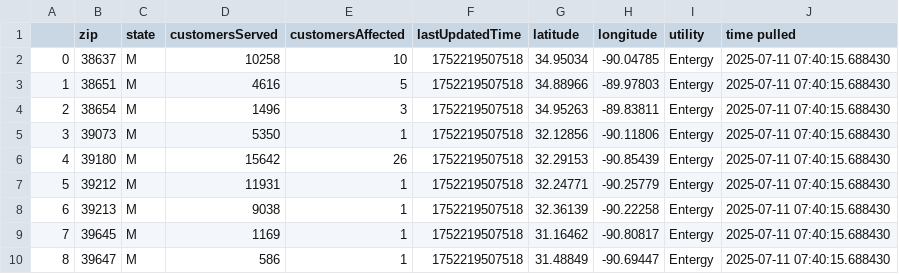
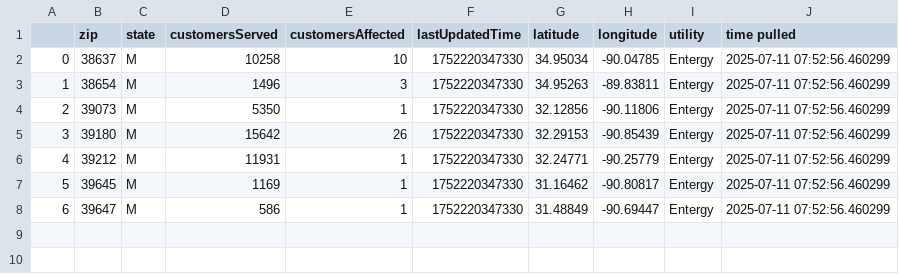
Before and after one commit to sophiaanderson14/entergy-github, a CSV file: mississippi-zip.csv, drawn as a sheet; removed rows and columns are numbered as before the commit, all else as after; the diff names each change by its address in the sheet, - before the commit and + after, or states it on an @@ line.

```diff
--- a/mississippi-zip.csv
+++ b/mississippi-zip.csv
-F2 (lastUpdatedTime): 1752219507518
+F2 (lastUpdatedTime): 1752220347330
-J2 (time pulled): 2025-07-11 07:40:15.688430
+J2 (time pulled): 2025-07-11 07:52:56.460299
-row 3: 1 | 38651 | M | 4616 | 5 | 1752219507518 | 34.88966 | -89.97803 | Entergy | 2025-07-11 07:40:15.688430
@@ column A renumbered from row 3 down @@
-F3:F6 (lastUpdatedTime): 1752219507518
+F3:F6 (lastUpdatedTime): 1752220347330
-J3:J6 (time pulled): 2025-07-11 07:40:15.688430
+J3:J6 (time pulled): 2025-07-11 07:52:56.460299
-row 8: 6 | 39213 | M | 9038 | 1 | 1752219507518 | 32.36139 | -90.22258 | Entergy | 2025-07-11 07:40:15.688430
-F7:F8 (lastUpdatedTime): 1752219507518
+F7:F8 (lastUpdatedTime): 1752220347330
-J7:J8 (time pulled): 2025-07-11 07:40:15.688430
+J7:J8 (time pulled): 2025-07-11 07:52:56.460299
```
Also changed, not shown: louisiana-county.csv, louisiana-zip.csv, 1 other file.
